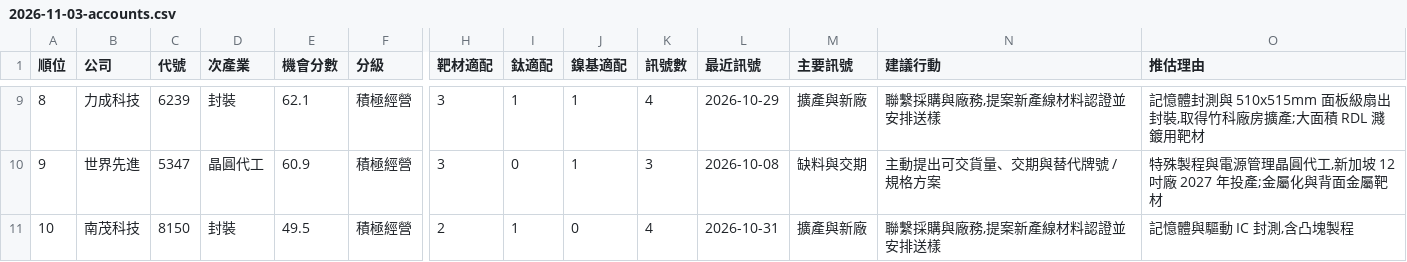
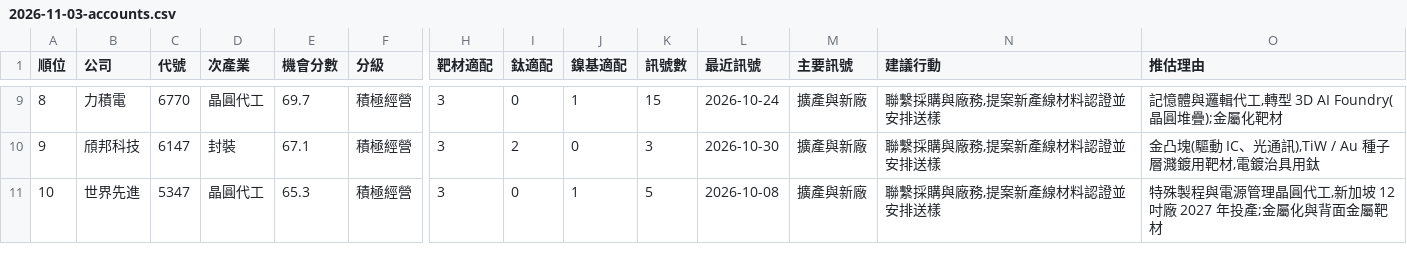
Before and after one commit to frk618-ship-it/claude, a CSV file: reports/leads/segments/tw_semi_production/2026-11-03-accounts.csv, drawn as a sheet; only a part is shown, gaps mark what is left out; the diff covers the shown part only; the diff names each change by its address in the sheet, - before the commit and + after, or states it on an @@ line.

```diff
--- a/reports/leads/segments/tw_semi_production/2026-11-03-accounts.csv
+++ b/reports/leads/segments/tw_semi_production/2026-11-03-accounts.csv
-B9 (公司): 力成科技
+B9 (公司): 力積電
-C9 (代號): 6239
+C9 (代號): 6770
-D9 (次產業): 封裝
+D9 (次產業): 晶圓代工
-E9 (機會分數): 62.1
+E9 (機會分數): 69.7
-I9 (鈦適配): 1
+I9 (鈦適配): 0
-K9 (訊號數): 4
+K9 (訊號數): 15
-L9 (最近訊號): 2026-10-29
+L9 (最近訊號): 2026-10-24
-O9 (推估理由): 記憶體封測與 510x515mm 面板級扇出封裝,取得竹科廠房擴產;大面積 RDL 濺鍍用靶材
+O9 (推估理由): 記憶體與邏輯代工,轉型 3D AI Foundry(晶圓堆疊);金屬化靶材
-B10 (公司): 世界先進
+B10 (公司): 頎邦科技
-C10 (代號): 5347
+C10 (代號): 6147
-D10 (次產業): 晶圓代工
+D10 (次產業): 封裝
-E10 (機會分數): 60.9
+E10 (機會分數): 67.1
-I10 (鈦適配): 0
+I10 (鈦適配): 2
-J10 (鎳基適配): 1
+J10 (鎳基適配): 0
-L10 (最近訊號): 2026-10-08
+L10 (最近訊號): 2026-10-30
-M10 (主要訊號): 缺料與交期
+M10 (主要訊號): 擴產與新廠
-N10 (建議行動): 主動提出可交貨量、交期與替代牌號 / 規格方案
+N10 (建議行動): 聯繫採購與廠務,提案新產線材料認證並安排送樣
-O10 (推估理由): 特殊製程與電源管理晶圓代工,新加坡 12 吋廠 2027 年投產;金屬化與背面金屬靶材
+O10 (推估理由): 金凸塊(驅動 IC、光通訊),TiW / Au 種子層濺鍍用靶材,電鍍治具用鈦
-B11 (公司): 南茂科技
+B11 (公司): 世界先進
-C11 (代號): 8150
+C11 (代號): 5347
-D11 (次產業): 封裝
+D11 (次產業): 晶圓代工
-E11 (機會分數): 49.5
+E11 (機會分數): 65.3
-H11 (靶材適配): 2
+H11 (靶材適配): 3
-I11 (鈦適配): 1
+I11 (鈦適配): 0
-J11 (鎳基適配): 0
+J11 (鎳基適配): 1
-K11 (訊號數): 4
+K11 (訊號數): 5
-L11 (最近訊號): 2026-10-31
+L11 (最近訊號): 2026-10-08
-O11 (推估理由): 記憶體與驅動 IC 封測,含凸塊製程
+O11 (推估理由): 特殊製程與電源管理晶圓代工,新加坡 12 吋廠 2027 年投產;金屬化與背面金屬靶材
```
Also changed, not shown: 95 edited cells elsewhere in this file, reports/leads/segments/tw_semi_equipment/2026-11-03-accounts.csv, reports/leads/segments/tw_semi_equipment/2026-11-03-leads.csv, 7 other files.
